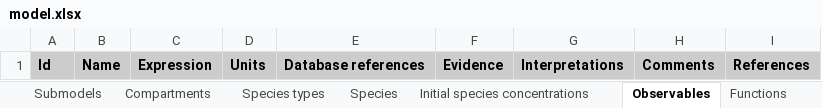
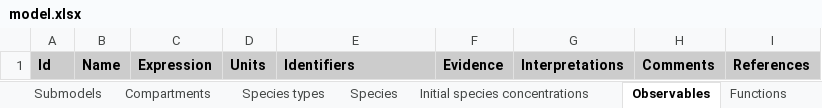
Before and after one commit to KarrLab/wc_sim, an Excel workbook: examples/translation_metabolism_hybrid_model/model.xlsx, sheet Observables, drawn as a sheet; values as stored, in another font and other column widths than the file's, no borders; the diff names each change by its address in the sheet, - before the commit and + after, or states it on an @@ line.

Commit message:
updating for changes to wc-lang author.orcid, DatabaseReference-->Identifier

```diff
--- a/examples/translation_metabolism_hybrid_model/model.xlsx (sheet Observables)
+++ b/examples/translation_metabolism_hybrid_model/model.xlsx (sheet Observables)
-E1: Database references
+E1: Identifiers
```
Also changed, not shown: sheet Authors, sheet Stop conditions, sheet Changes, sheet dFBA objective reactions, sheet dFBA objective species, sheet Taxon, 15 more sheets, examples/transcription_translation_hybrid_model/model.xlsx, 13 other files.
